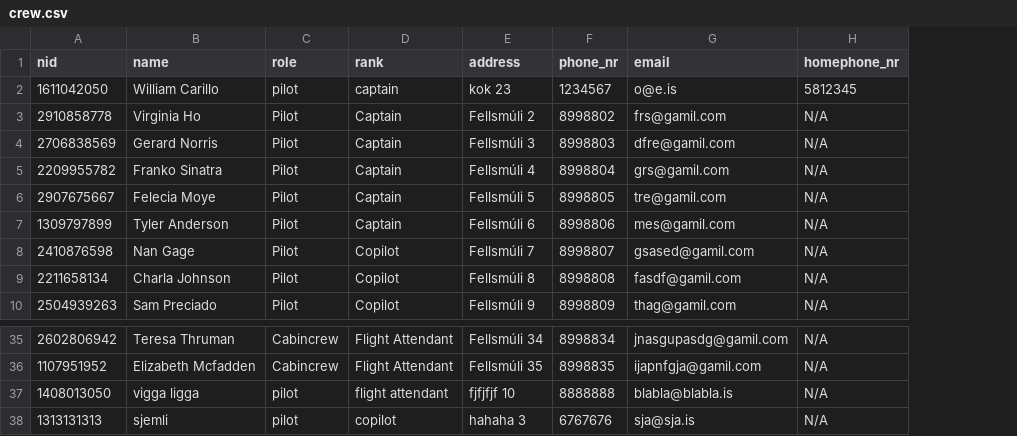
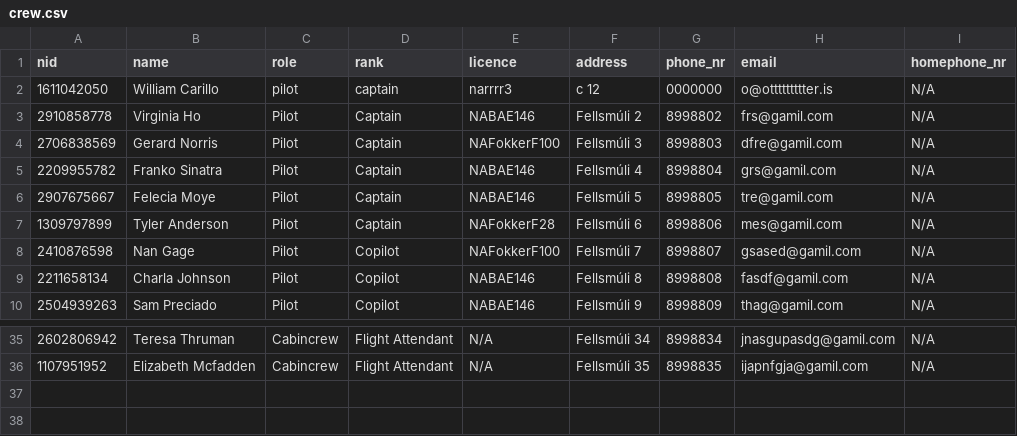
Before and after one commit to ottargudna/verklegt1, a CSV file: Files/crew.csv, drawn as a sheet; only a part is shown, gaps mark what is left out; removed rows and columns are numbered as before the commit, all else as after; the diff names each change by its address in the sheet, - before the commit and + after, or states it on an @@ line.

```diff
--- a/Files/crew.csv
+++ b/Files/crew.csv
+column E (licence), rows 2-10: narrrr3 | NABAE146 | NAFokkerF100 | NABAE146 | NABAE146 | NAFokkerF28 | NAFokkerF100 | NABAE146 | NABAE146; rows 35-36: N/A | N/A
-F2 (address): kok 23
+F2 (address): c 12
-G2 (phone_nr): 1234567
+G2 (phone_nr): 0000000
-H2 (email): o@e.is
+H2 (email): o@ottttttttter.is
-I2 (homephone_nr): 5812345
+I2 (homephone_nr): N/A
-row 37: 1408013050 | vigga ligga | pilot | flight attendant | fjfjfjf 10 | 8888888 | blabla@blabla.is | N/A
-row 38: 1313131313 | sjemli | pilot | copilot | hahaha 3 | 6767676 | sja@sja.is | N/A
```
Also changed, not shown: 2 other files.
